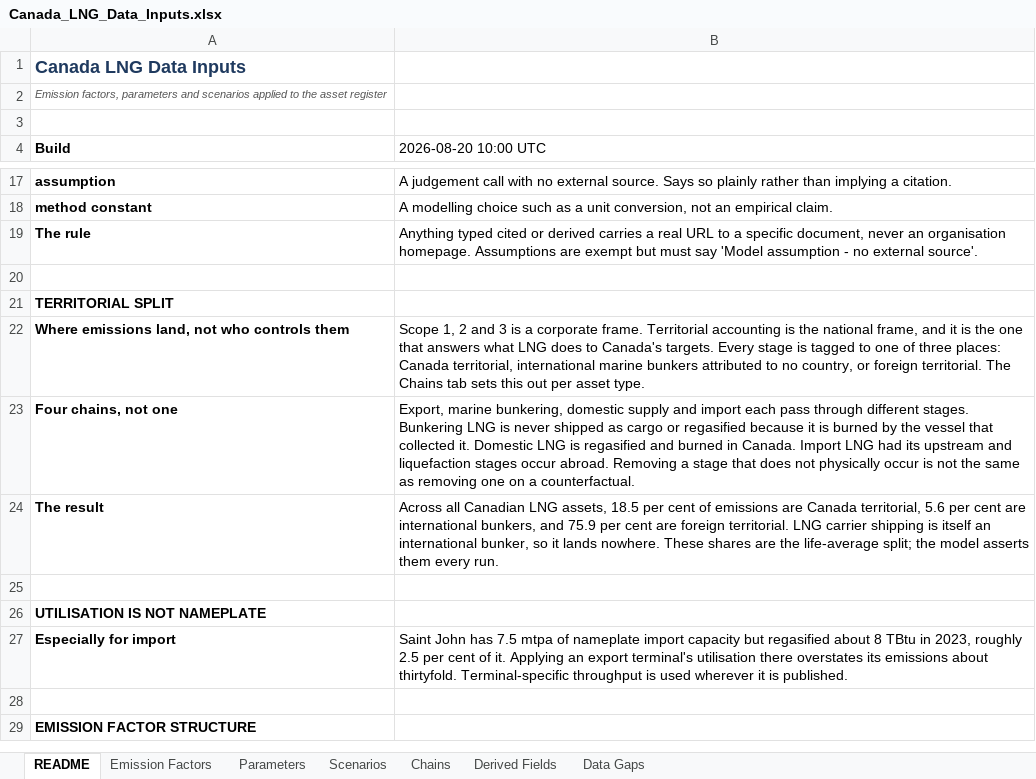
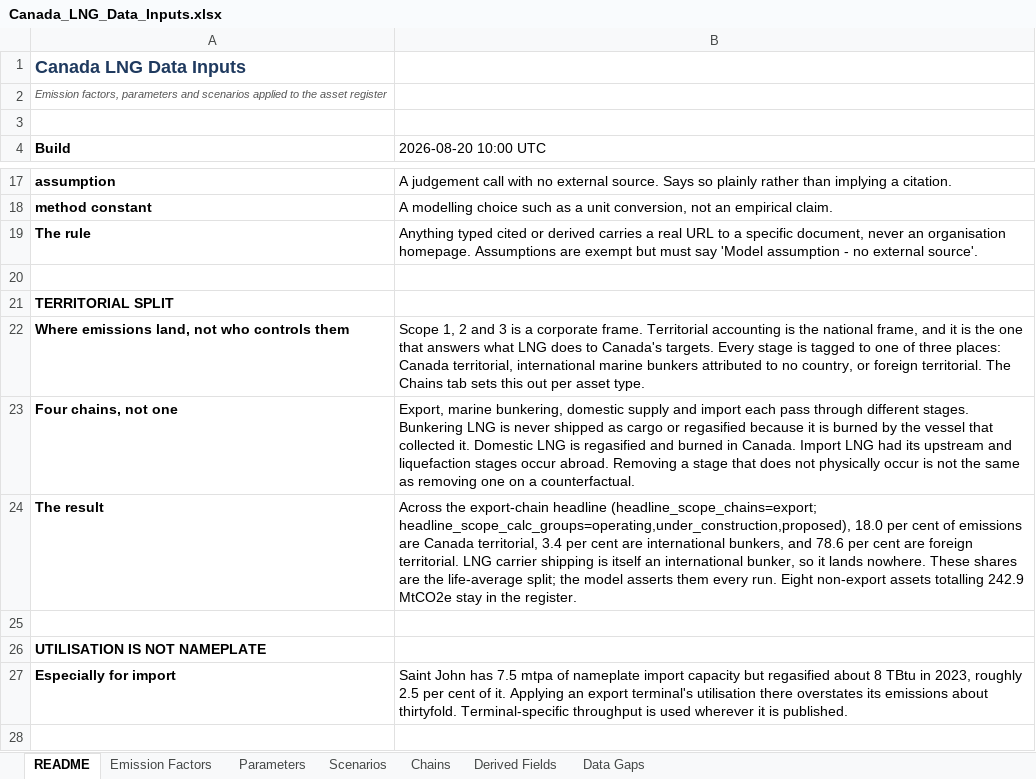
Before and after one commit to FStretch/canada_lng_expansion, an Excel workbook: Inputs/Canada_LNG_Data_Inputs.xlsx, sheet README, drawn as a sheet; only a part is shown, gaps mark what is left out; the shorter side is filled out with more unchanged rows; values as stored, in another font and other column widths than the file's, no borders; the diff names each change by its address in the sheet, - before the commit and + after, or states it on an @@ line.

```diff
--- a/Inputs/Canada_LNG_Data_Inputs.xlsx (sheet README)
+++ b/Inputs/Canada_LNG_Data_Inputs.xlsx (sheet README)
-B24 (2026-08-20 10:00 UTC): Across all Canadian LNG assets, 18.5 per cent of emissions are Canada territorial, 5.6 per cent are international bunkers, and 75.9 per cent are foreign territorial. LNG carrier shipping is itself an international bunker, so it lands nowhere. These shares are the life-average split; the model asserts them every run.
+B24 (2026-08-20 10:00 UTC): Across the export-chain headline (headline_scope_chains=export; headline_scope_calc_groups=operating,under_construction,proposed), 18.0 per cent of emissions are Canada territorial, 3.4 per cent are international bunkers, and 78.6 per cent are foreign territorial. LNG carrier shipping is itself an international bunker, so it lands nowhere. These shares are the life-average split; the model asserts them every run. Eight non-export assets totalling 242.9 MtCO2e stay in the register.
```
Also changed, not shown: sheet Chains, 4 other files.
